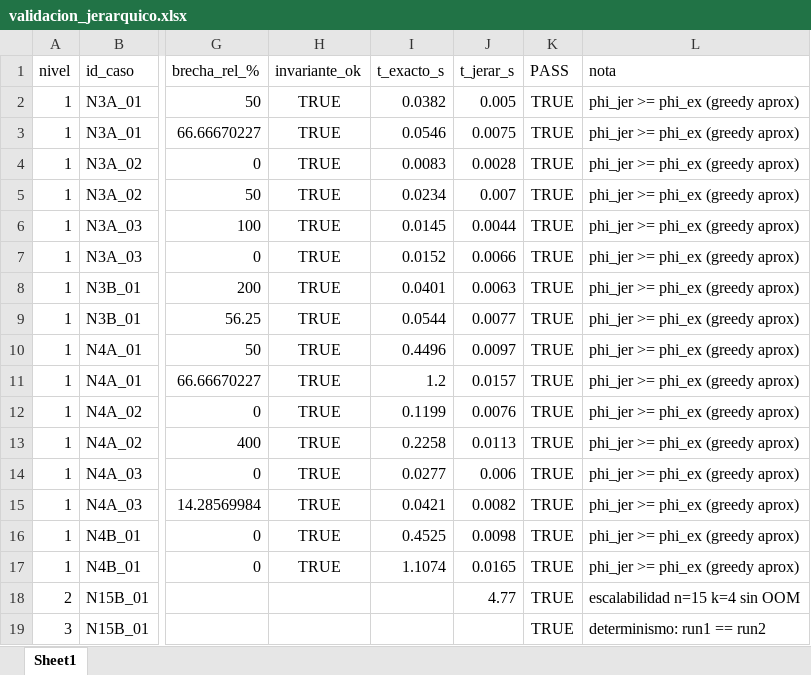
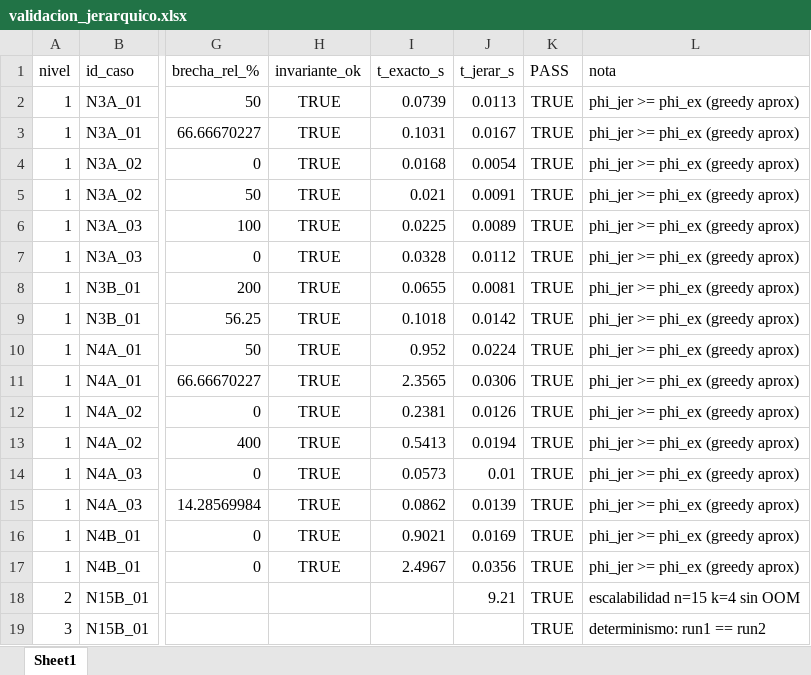
Before and after one commit to Jesusda11/Optimal-Kpartition-Solver, an Excel workbook: GeoMIP/results/validacion_jerarquico.xlsx, sheet Sheet1, drawn as a sheet; only a part is shown, gaps mark what is left out; values as stored, in another font and other column widths than the file's, no borders; the diff names each change by its address in the sheet, - before the commit and + after, or states it on an @@ line.

```diff
--- a/GeoMIP/results/validacion_jerarquico.xlsx (sheet Sheet1)
+++ b/GeoMIP/results/validacion_jerarquico.xlsx (sheet Sheet1)
-I2 (t_exacto_s): 0.0382
+I2 (t_exacto_s): 0.0739
-J2 (t_jerar_s): 0.005
+J2 (t_jerar_s): 0.0113
-I3 (t_exacto_s): 0.0546
+I3 (t_exacto_s): 0.1031
-J3 (t_jerar_s): 0.0075
+J3 (t_jerar_s): 0.0167
-I4 (t_exacto_s): 0.0083
+I4 (t_exacto_s): 0.0168
-J4 (t_jerar_s): 0.0028
+J4 (t_jerar_s): 0.0054
-I5 (t_exacto_s): 0.0234
+I5 (t_exacto_s): 0.021
-J5 (t_jerar_s): 0.007
+J5 (t_jerar_s): 0.0091
-I6 (t_exacto_s): 0.0145
+I6 (t_exacto_s): 0.0225
-J6 (t_jerar_s): 0.0044
+J6 (t_jerar_s): 0.0089
-I7 (t_exacto_s): 0.0152
+I7 (t_exacto_s): 0.0328
-J7 (t_jerar_s): 0.0066
+J7 (t_jerar_s): 0.0112
-I8 (t_exacto_s): 0.0401
+I8 (t_exacto_s): 0.0655
-J8 (t_jerar_s): 0.0063
+J8 (t_jerar_s): 0.0081
-I9 (t_exacto_s): 0.0544
+I9 (t_exacto_s): 0.1018
-J9 (t_jerar_s): 0.0077
+J9 (t_jerar_s): 0.0142
-I10 (t_exacto_s): 0.4496
+I10 (t_exacto_s): 0.952
-J10 (t_jerar_s): 0.0097
+J10 (t_jerar_s): 0.0224
-I11 (t_exacto_s): 1.2
+I11 (t_exacto_s): 2.3565
-J11 (t_jerar_s): 0.0157
+J11 (t_jerar_s): 0.0306
-I12 (t_exacto_s): 0.1199
+I12 (t_exacto_s): 0.2381
-J12 (t_jerar_s): 0.0076
+J12 (t_jerar_s): 0.0126
-I13 (t_exacto_s): 0.2258
+I13 (t_exacto_s): 0.5413
-J13 (t_jerar_s): 0.0113
+J13 (t_jerar_s): 0.0194
-I14 (t_exacto_s): 0.0277
+I14 (t_exacto_s): 0.0573
-J14 (t_jerar_s): 0.006
+J14 (t_jerar_s): 0.01
-I15 (t_exacto_s): 0.0421
+I15 (t_exacto_s): 0.0862
-J15 (t_jerar_s): 0.0082
+J15 (t_jerar_s): 0.0139
-I16 (t_exacto_s): 0.4525
+I16 (t_exacto_s): 0.9021
-J16 (t_jerar_s): 0.0098
+J16 (t_jerar_s): 0.0169
-I17 (t_exacto_s): 1.1074
+I17 (t_exacto_s): 2.4967
-J17 (t_jerar_s): 0.0165
+J17 (t_jerar_s): 0.0356
-J18 (t_jerar_s): 4.77
+J18 (t_jerar_s): 9.21
```
Also changed, not shown: GeoMIP/results/revalidacion_mip_k_simetrico_n10.xlsx, GeoMIP/results/validacion_asimetrico_fuerza_bruta.xlsx, 6 other files.
